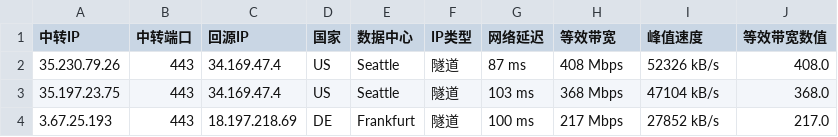
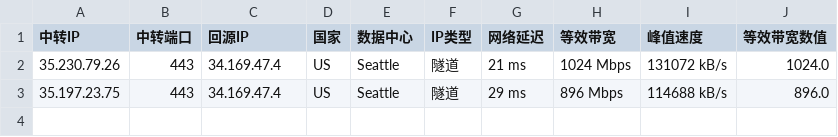
Before and after one commit to teochen/workflows, a CSV file: last200.csv, drawn as a sheet.

```diff
--- a/last200.csv
+++ b/last200.csv
@@ -1,4 +1,3 @@
 中转IP,中转端口,回源IP,国家,数据中心,IP类型,网络延迟,等效带宽,峰值速度,等效带宽数值
-35.230.79.26,443,34.169.47.4,US,Seattle,隧道,87 ms,408 Mbps,52326 kB/s,408.0
-35.197.23.75,443,34.169.47.4,US,Seattle,隧道,103 ms,368 Mbps,47104 kB/s,368.0
-3.67.25.193,443,18.197.218.69,DE,Frankfurt,隧道,100 ms,217 Mbps,27852 kB/s,217.0
+35.230.79.26,443,34.169.47.4,US,Seattle,隧道,21 ms,1024 Mbps,131072 kB/s,1024.0
+35.197.23.75,443,34.169.47.4,US,Seattle,隧道,29 ms,896 Mbps,114688 kB/s,896.0
```
